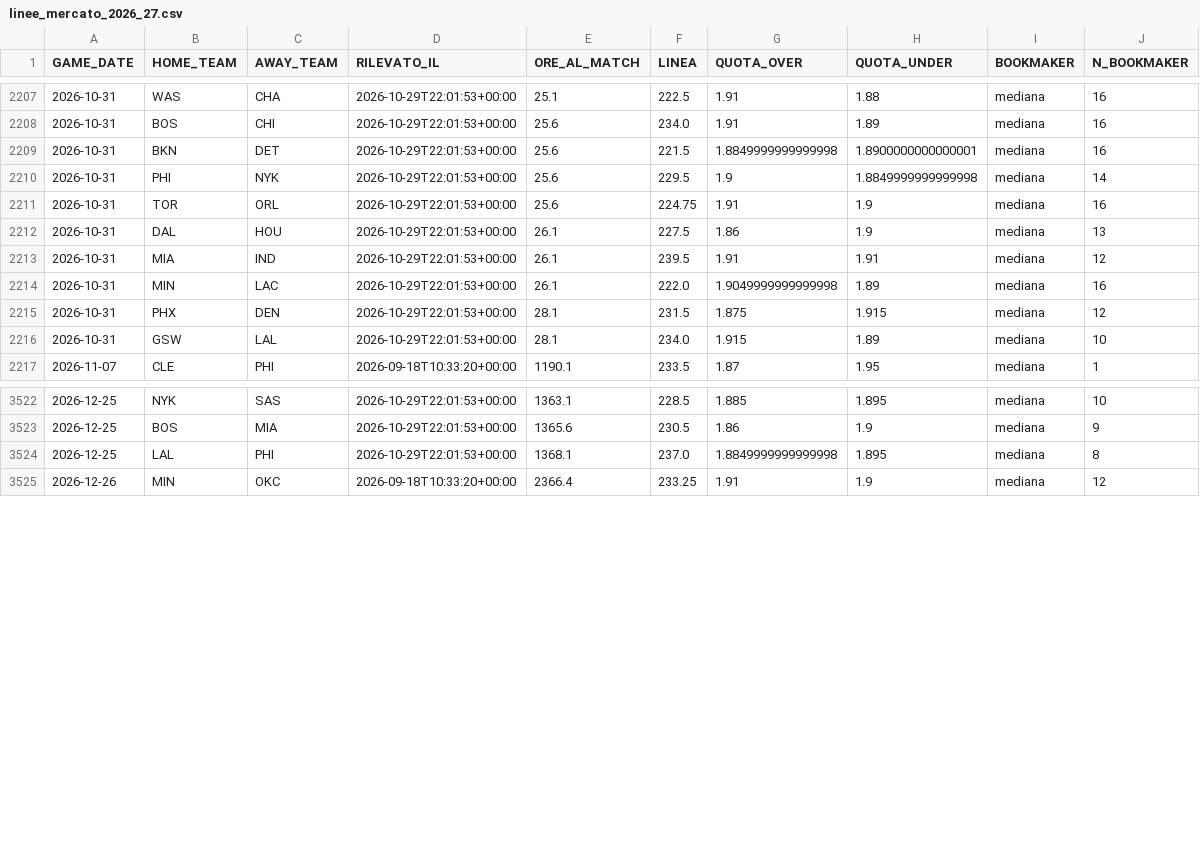
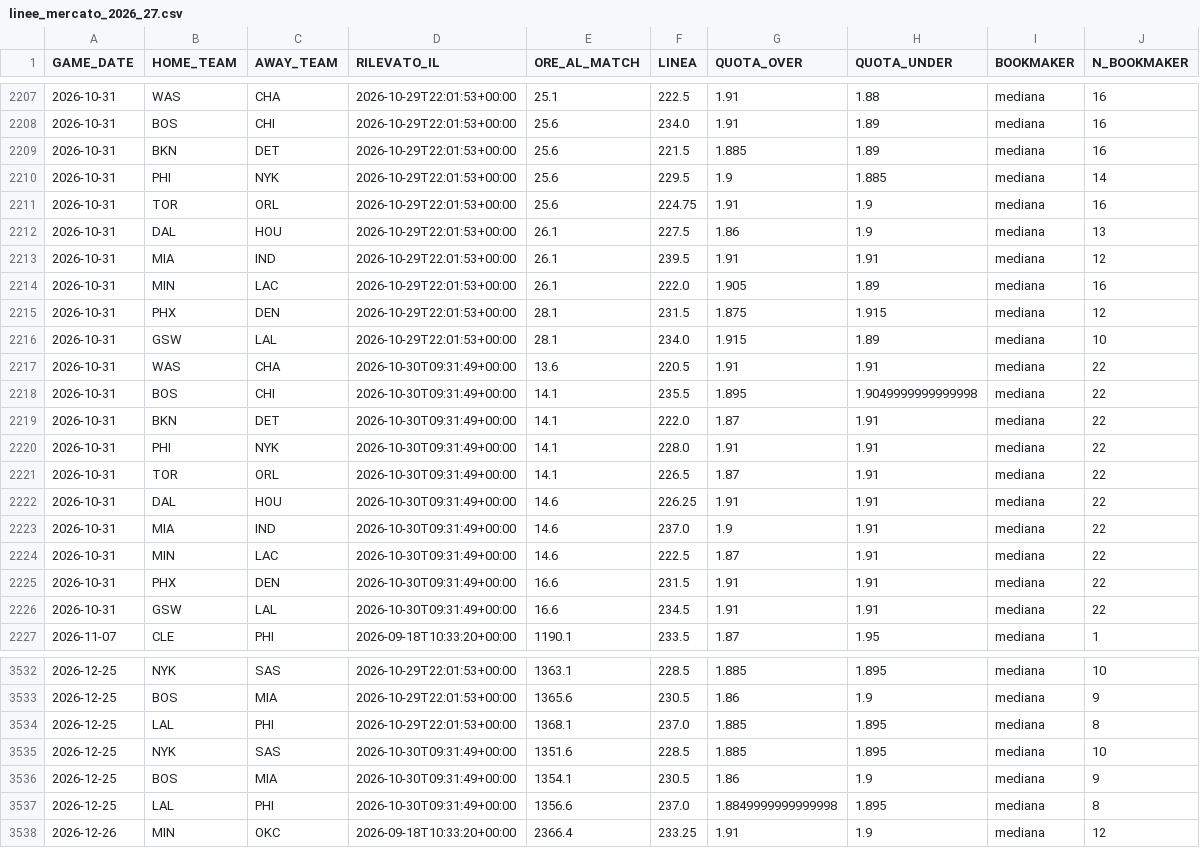
Before and after one commit to lorenzocirla-creator/nba-overunder-pipeline, a CSV file: dati/linee_mercato_2026_27.csv, drawn as a sheet; only a part is shown, gaps mark what is left out; the diff covers the shown part only.

```diff
--- a/dati/linee_mercato_2026_27.csv
+++ b/dati/linee_mercato_2026_27.csv
@@ -2208,4 +2208,4 @@ GAME_DATE,HOME_TEAM,AWAY_TEAM,RILEVATO_IL,ORE_AL_MATCH,LINEA,QUOTA_OVER,QUOTA_UN
 2026-10-31,BOS,CHI,2026-10-29T22:01:53+00:00,25.6,234.0,1.91,1.89,mediana,16
-2026-10-31,BKN,DET,2026-10-29T22:01:53+00:00,25.6,221.5,1.8849999999999998,1.8900000000000001,mediana,16
-2026-10-31,PHI,NYK,2026-10-29T22:01:53+00:00,25.6,229.5,1.9,1.8849999999999998,mediana,14
+2026-10-31,BKN,DET,2026-10-29T22:01:53+00:00,25.6,221.5,1.885,1.89,mediana,16
+2026-10-31,PHI,NYK,2026-10-29T22:01:53+00:00,25.6,229.5,1.9,1.885,mediana,14
 2026-10-31,TOR,ORL,2026-10-29T22:01:53+00:00,25.6,224.75,1.91,1.9,mediana,16
@@ -2213,5 +2213,15 @@ GAME_DATE,HOME_TEAM,AWAY_TEAM,RILEVATO_IL,ORE_AL_MATCH,LINEA,QUOTA_OVER,QUOTA_UN
 2026-10-31,MIA,IND,2026-10-29T22:01:53+00:00,26.1,239.5,1.91,1.91,mediana,12
-2026-10-31,MIN,LAC,2026-10-29T22:01:53+00:00,26.1,222.0,1.9049999999999998,1.89,mediana,16
+2026-10-31,MIN,LAC,2026-10-29T22:01:53+00:00,26.1,222.0,1.905,1.89,mediana,16
 2026-10-31,PHX,DEN,2026-10-29T22:01:53+00:00,28.1,231.5,1.875,1.915,mediana,12
 2026-10-31,GSW,LAL,2026-10-29T22:01:53+00:00,28.1,234.0,1.915,1.89,mediana,10
+2026-10-31,WAS,CHA,2026-10-30T09:31:49+00:00,13.6,220.5,1.91,1.91,mediana,22
+2026-10-31,BOS,CHI,2026-10-30T09:31:49+00:00,14.1,235.5,1.895,1.9049999999999998,mediana,22
+2026-10-31,BKN,DET,2026-10-30T09:31:49+00:00,14.1,222.0,1.87,1.91,mediana,22
+2026-10-31,PHI,NYK,2026-10-30T09:31:49+00:00,14.1,228.0,1.91,1.91,mediana,22
+2026-10-31,TOR,ORL,2026-10-30T09:31:49+00:00,14.1,226.5,1.87,1.91,mediana,22
+2026-10-31,DAL,HOU,2026-10-30T09:31:49+00:00,14.6,226.25,1.91,1.91,mediana,22
+2026-10-31,MIA,IND,2026-10-30T09:31:49+00:00,14.6,237.0,1.9,1.91,mediana,22
+2026-10-31,MIN,LAC,2026-10-30T09:31:49+00:00,14.6,222.5,1.87,1.91,mediana,22
+2026-10-31,PHX,DEN,2026-10-30T09:31:49+00:00,16.6,231.5,1.91,1.91,mediana,22
+2026-10-31,GSW,LAL,2026-10-30T09:31:49+00:00,16.6,234.5,1.91,1.91,mediana,22
 2026-11-07,CLE,PHI,2026-09-18T10:33:20+00:00,1190.1,233.5,1.87,1.95,mediana,1
@@ -3523,3 +3533,6 @@ GAME_DATE,HOME_TEAM,AWAY_TEAM,RILEVATO_IL,ORE_AL_MATCH,LINEA,QUOTA_OVER,QUOTA_UN
 2026-12-25,BOS,MIA,2026-10-29T22:01:53+00:00,1365.6,230.5,1.86,1.9,mediana,9
-2026-12-25,LAL,PHI,2026-10-29T22:01:53+00:00,1368.1,237.0,1.8849999999999998,1.895,mediana,8
+2026-12-25,LAL,PHI,2026-10-29T22:01:53+00:00,1368.1,237.0,1.885,1.895,mediana,8
+2026-12-25,NYK,SAS,2026-10-30T09:31:49+00:00,1351.6,228.5,1.885,1.895,mediana,10
+2026-12-25,BOS,MIA,2026-10-30T09:31:49+00:00,1354.1,230.5,1.86,1.9,mediana,9
+2026-12-25,LAL,PHI,2026-10-30T09:31:49+00:00,1356.6,237.0,1.8849999999999998,1.895,mediana,8
 2026-12-26,MIN,OKC,2026-09-18T10:33:20+00:00,2366.4,233.25,1.91,1.9,mediana,12
```
Also changed, not shown: 2 added rows and 2 edited cells elsewhere in this file, dati/dataset_closing.csv, dati/dataset_injuries.csv, 10 other files.
